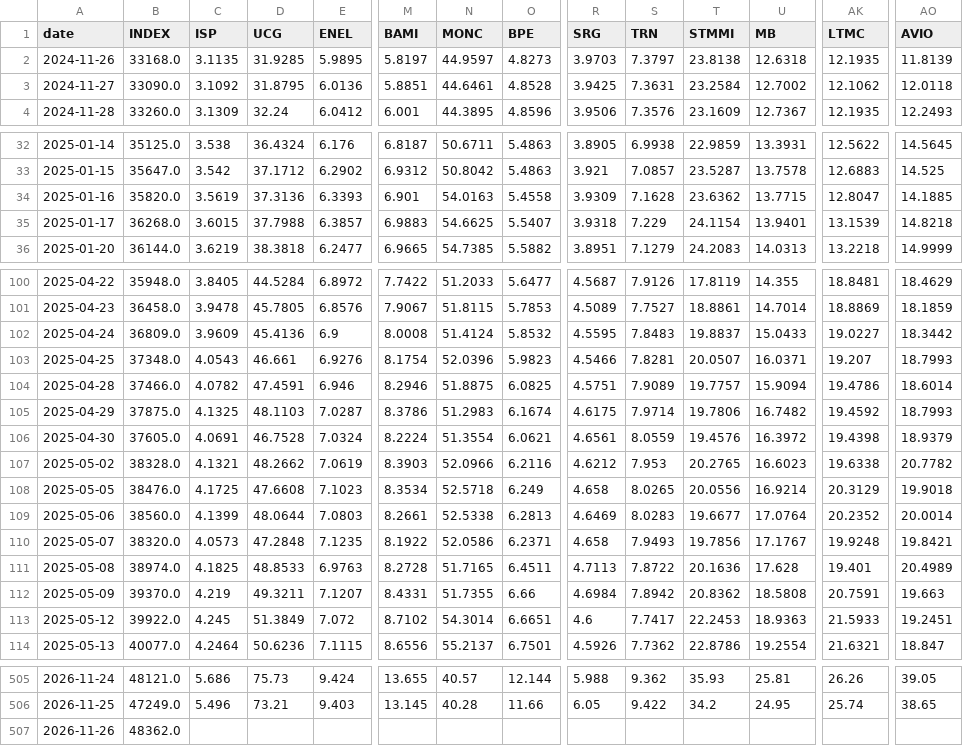
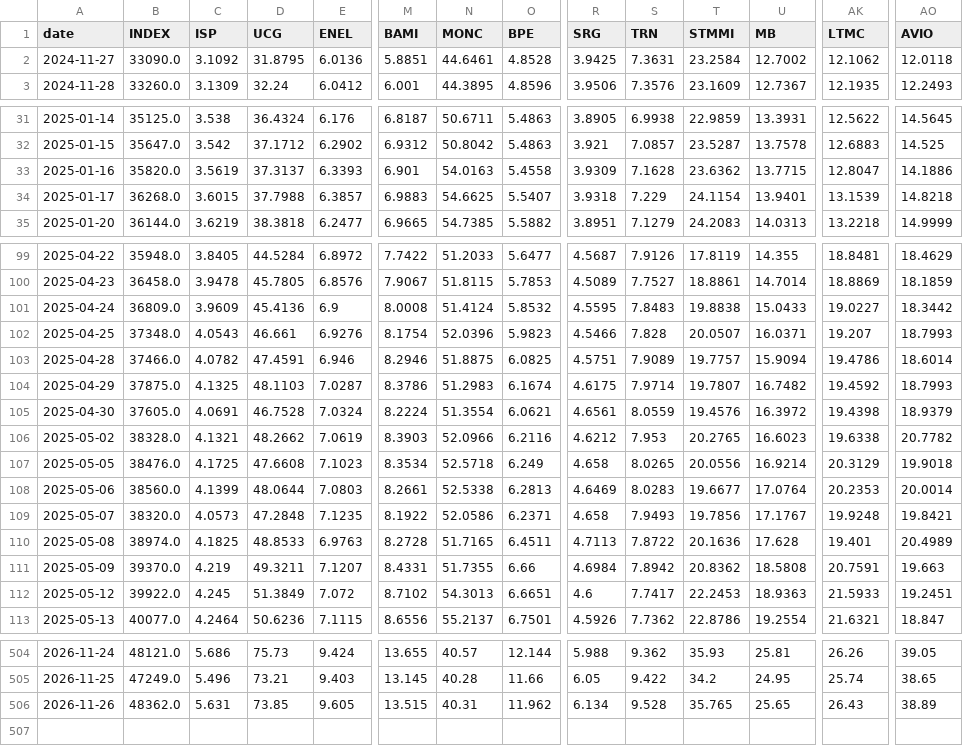
Before and after one commit to VerJokiel/FRANKFURT08, a CSV file: data/markets/ftsemib_prices.csv, drawn as a sheet; only a part is shown, gaps mark what is left out; removed rows and columns are numbered as before the commit, all else as after; rows hold the shown columns only; the diff covers the shown part only; the diff names each change by its address in the sheet, - before the commit and + after, or states it on an @@ line.

```diff
--- a/data/markets/ftsemib_prices.csv
+++ b/data/markets/ftsemib_prices.csv
-row 2: 2024-11-26 | 33168.0 | 3.1135 | 31.9285 | 5.9895 | 5.8197 | 44.9597 | 4.8273 | 3.9703 | 7.3797 | 23.8138 | 12.6318 | 12.1935 | 11.8139
-D33 (UCG): 37.3136
+D33 (UCG): 37.3137
-AO33 (AVIO): 14.1885
+AO33 (AVIO): 14.1886
-T101 (STMMI): 19.8837
+T101 (STMMI): 19.8838
-S102 (TRN): 7.8281
+S102 (TRN): 7.828
-T104 (STMMI): 19.7806
+T104 (STMMI): 19.7807
-AK108 (LTMC): 20.2352
+AK108 (LTMC): 20.2353
-N112 (MONC): 54.3014
+N112 (MONC): 54.3013
-row 507: 2026-11-26 | 48362.0
+row 506: 2026-11-26 | 48362.0 | 5.631 | 73.85 | 9.605 | 13.515 | 40.31 | 11.962 | 6.134 | 9.528 | 35.765 | 25.65 | 26.43 | 38.89
```
Also changed, not shown: 21 edited cells elsewhere in this file, data/markets/cac40_prices.csv, data/markets/ftse100_prices.csv, 7 other files.
